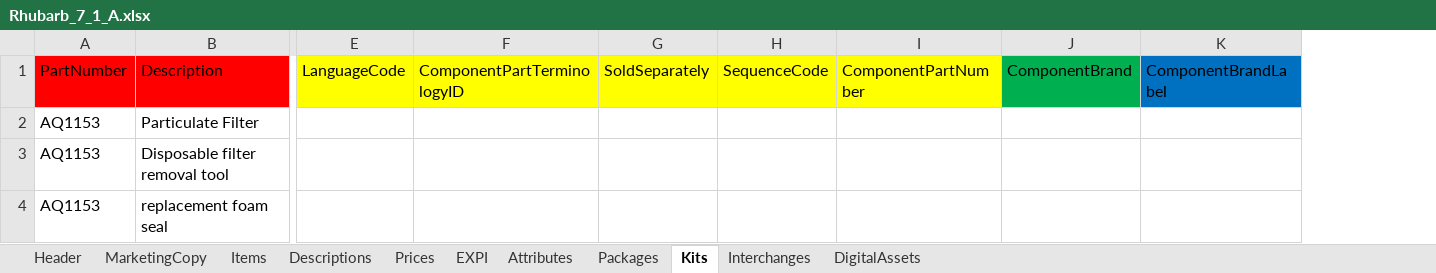
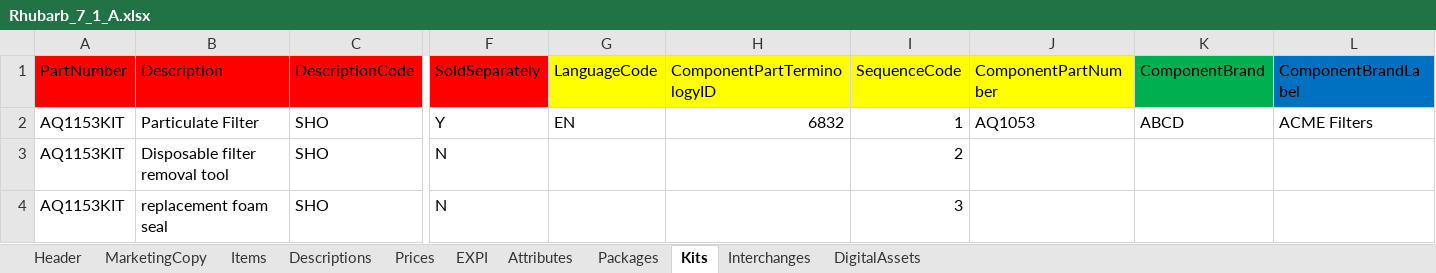
Before and after one commit to autopartsource/sandpim, an Excel workbook: Rhubarb_7_1_A.xlsx, sheet Kits, drawn as a sheet; only a part is shown, gaps mark what is left out; values as stored, in another font and other column widths than the file's, no borders; removed rows and columns are numbered as before the commit, all else as after; the diff covers the shown part only; the diff names each change by its address in the sheet, - before the commit and + after, or states it on an @@ line.

Commit message:
new rhubarb template - kits

```diff
--- a/Rhubarb_7_1_A.xlsx (sheet Kits)
+++ b/Rhubarb_7_1_A.xlsx (sheet Kits)
+column C (DescriptionCode), rows 2-4: all SHO
+column F (SoldSeparately), rows 2-4: Y | N | N
-column G (SoldSeparately), empty
-A2:A4 (PartNumber): AQ1153
+A2:A4 (PartNumber): AQ1153KIT
-G2 (LanguageCode): (empty)
+G2 (LanguageCode): EN
-H2 (ComponentPartTerminologyID): (empty)
+H2 (ComponentPartTerminologyID): 6832
-I2 (SequenceCode): (empty)
+I2 (SequenceCode): 1
-J2 (ComponentPartNumber): (empty)
+J2 (ComponentPartNumber): AQ1053
-K2 (ComponentBrand): (empty)
+K2 (ComponentBrand): ABCD
-L2 (ComponentBrandLabel): (empty)
+L2 (ComponentBrandLabel): ACME Filters
-I3 (SequenceCode): (empty)
+I3 (SequenceCode): 2
-I4 (SequenceCode): (empty)
+I4 (SequenceCode): 3
```
Also changed, not shown: 2 edited cells elsewhere in this sheet, sheet Items, sheet Descriptions, 2 other files.
